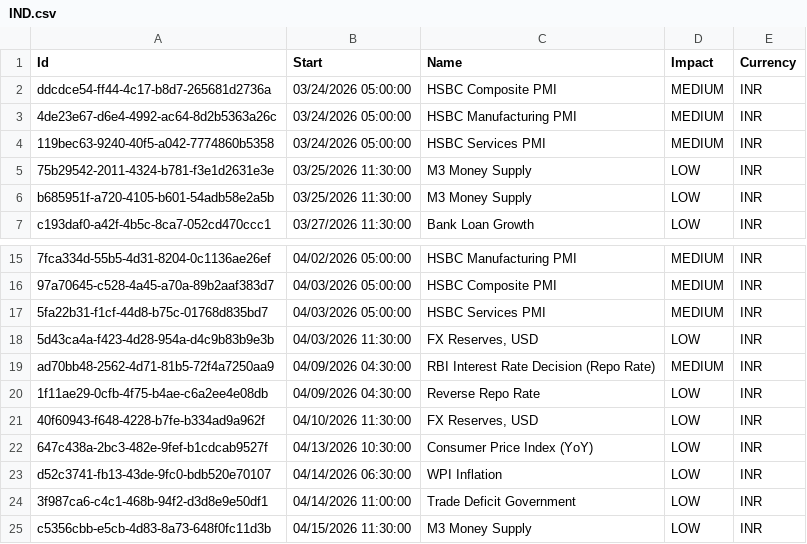
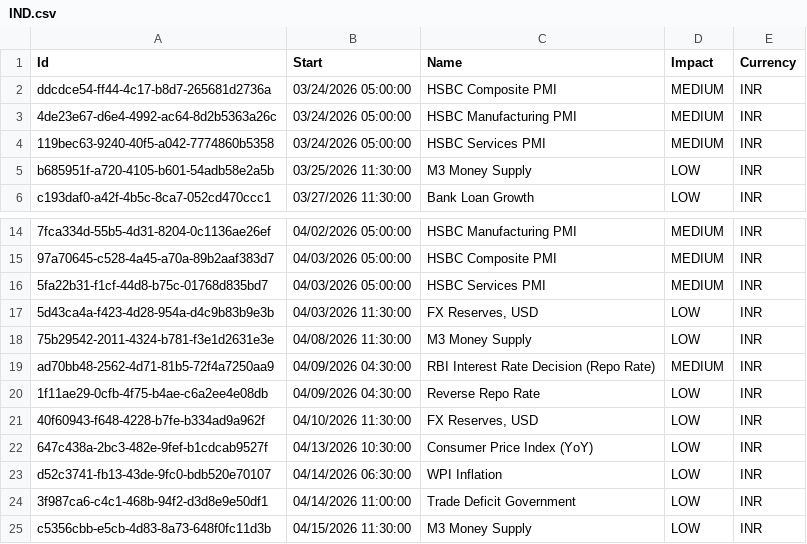
Before and after one commit to joaoalonsocasella/Economic_Calendar, a CSV file: macro-calendar/data/raw/CSV/IND.csv, drawn as a sheet; only a part is shown, gaps mark what is left out; removed rows and columns are numbered as before the commit, all else as after; the diff names each change by its address in the sheet, - before the commit and + after, or states it on an @@ line.

```diff
--- a/macro-calendar/data/raw/CSV/IND.csv
+++ b/macro-calendar/data/raw/CSV/IND.csv
-row 5: 75b29542-2011-4324-b781-f3e1d2631e3e | 03/25/2026 11:30:00 | M3 Money Supply | LOW | INR
+row 18: 75b29542-2011-4324-b781-f3e1d2631e3e | 04/08/2026 11:30:00 | M3 Money Supply | LOW | INR
```
Also changed, not shown: macro-calendar/data/processed/CSV/IND_processed.csv, macro-calendar/data/processed/CSV/ITA_processed.csv, 53 other files.
